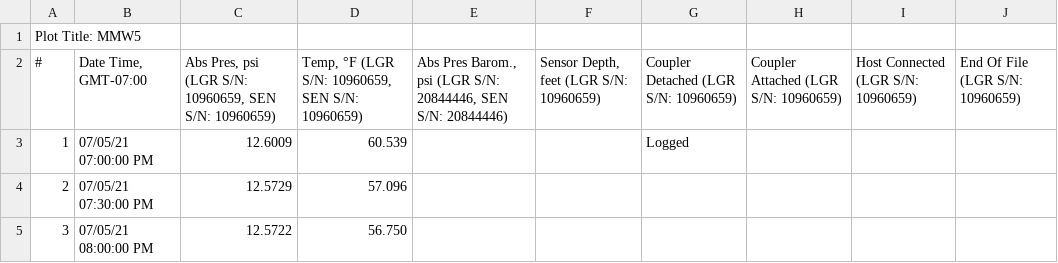
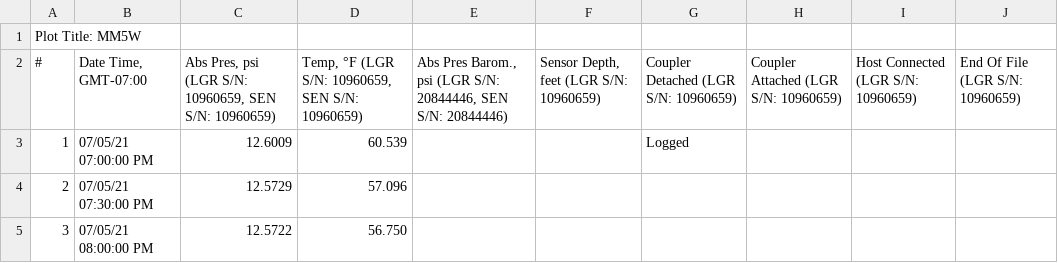
Before and after one commit to sjmarks/Meadow_Wells, a CSV file: Marian_Wells_Dec2021/raw/MM5W_Dec2021_hobocorrected.csv, drawn as a sheet; only a part is shown.

```diff
--- a/Marian_Wells_Dec2021/raw/MM5W_Dec2021_hobocorrected.csv
+++ b/Marian_Wells_Dec2021/raw/MM5W_Dec2021_hobocorrected.csv
@@ -1,2 +1,2 @@
-"Plot Title: MMW5"
+"Plot Title: MM5W"
 "#","Date Time, GMT-07:00","Abs Pres, psi (LGR S/N: 10960659, SEN S/N: 10960659)","Temp, °F (LGR S/N: 10960659, SEN S/N: 10960659)","Abs Pres Barom., psi (LGR S/N: 20844446, SEN S/N: 20844446)","Sensor Depth, feet (LGR S/N: 10960659)","Coupler Detached (LGR S/N: 10960659)","Coupler Attached (LGR S/N: 10960659)","Host Connected (LGR S/N: 10960659)","End Of File (LGR S/N: 10960659)"
```
Also changed, not shown: Marian_Wells_Dec2021/raw/MM4W_Dec2021_hobocorrected.csv, RC_Wells_Dec2021/raw/RC1W_Dec2021_hobocorrected.csv, 11 other files.
